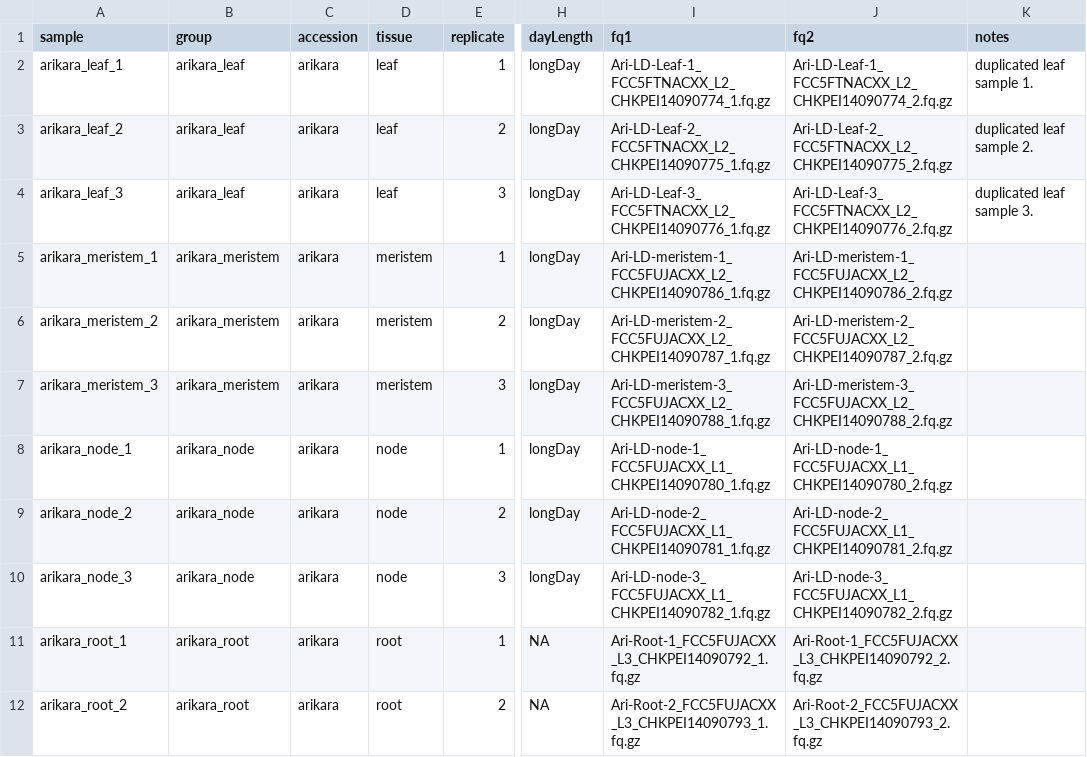
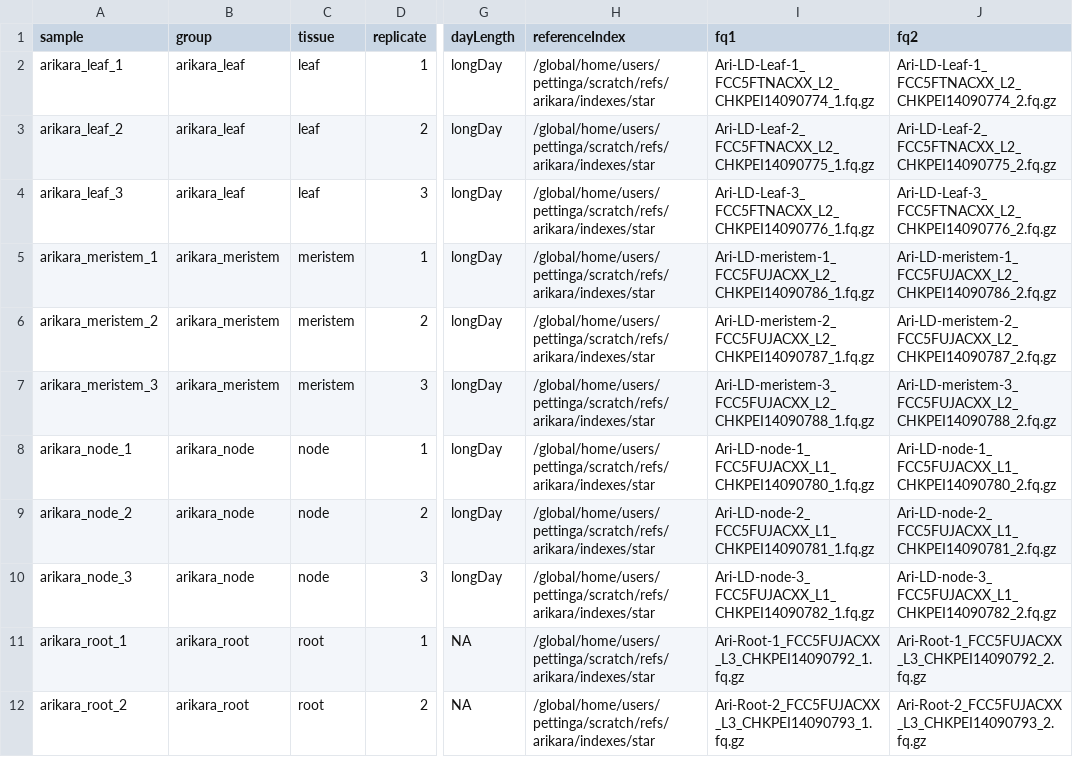
Before and after one commit to deanpettinga/rnaseq_workflow, a TSV file: bin/units.tsv, drawn as a sheet; only a part is shown, gaps mark what is left out; removed rows and columns are numbered as before the commit, all else as after; the diff names each change by its address in the sheet, - before the commit and + after, or states it on an @@ line.

Commit message:
moved star index from config.yaml to units.tsv

```diff
--- a/bin/units.tsv
+++ b/bin/units.tsv
-column C (accession), rows 2-12: all arikara
+column H (referenceIndex), rows 2-12: all /global/home/users/pettinga/scratch/refs/arikara/indexes/star
-column K (notes), rows 2-4: duplicated leaf sample 1. | duplicated leaf sample 2. | duplicated leaf sample 3.
```
